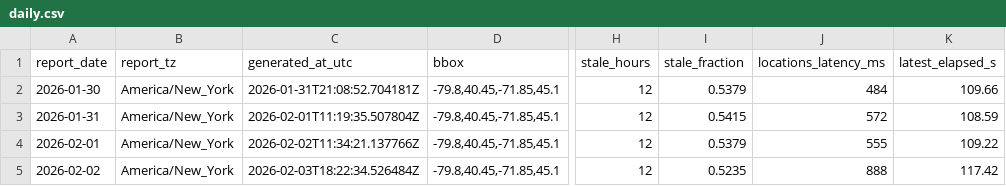
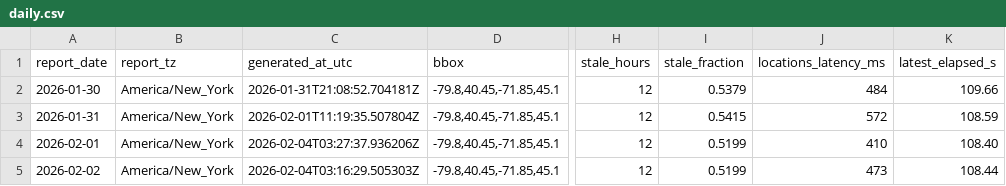
Before and after one commit to christopherbolduc/nys-air-quality, a CSV file: data/daily.csv, drawn as a sheet; only a part is shown, gaps mark what is left out; the diff names each change by its address in the sheet, - before the commit and + after, or states it on an @@ line.

Commit message:
Fix report links in notes and regenerate 2026-02-01/02 artifacts

```diff
--- a/data/daily.csv
+++ b/data/daily.csv
-C4 (generated_at_utc): 2026-02-02T11:34:21.137766Z
+C4 (generated_at_utc): 2026-02-04T03:27:37.936206Z
-I4 (stale_fraction): 0.5379
+I4 (stale_fraction): 0.5199
-J4 (locations_latency_ms): 555
+J4 (locations_latency_ms): 410
-K4 (latest_elapsed_s): 109.22
+K4 (latest_elapsed_s): 108.40
-C5 (generated_at_utc): 2026-02-03T18:22:34.526484Z
+C5 (generated_at_utc): 2026-02-04T03:16:29.505303Z
-I5 (stale_fraction): 0.5235
+I5 (stale_fraction): 0.5199
-J5 (locations_latency_ms): 888
+J5 (locations_latency_ms): 473
-K5 (latest_elapsed_s): 117.42
+K5 (latest_elapsed_s): 108.44
```
Also changed, not shown: 5 other files.
